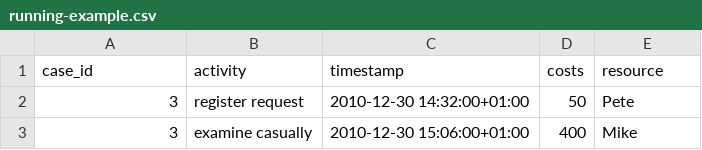
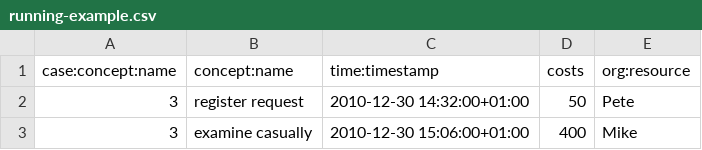
Before and after one commit to joshelb/queuemining, a CSV file: queuemining/processmining/running-example.csv, drawn as a sheet; only a part is shown.

```diff
--- a/queuemining/processmining/running-example.csv
+++ b/queuemining/processmining/running-example.csv
@@ -1,2 +1,2 @@
-case_id;activity;timestamp;costs;resource
+case:concept:name;concept:name;time:timestamp;costs;org:resource
 3;register request;2010-12-30 14:32:00+01:00;50;Pete
```
Also changed, not shown: 2 other files.
